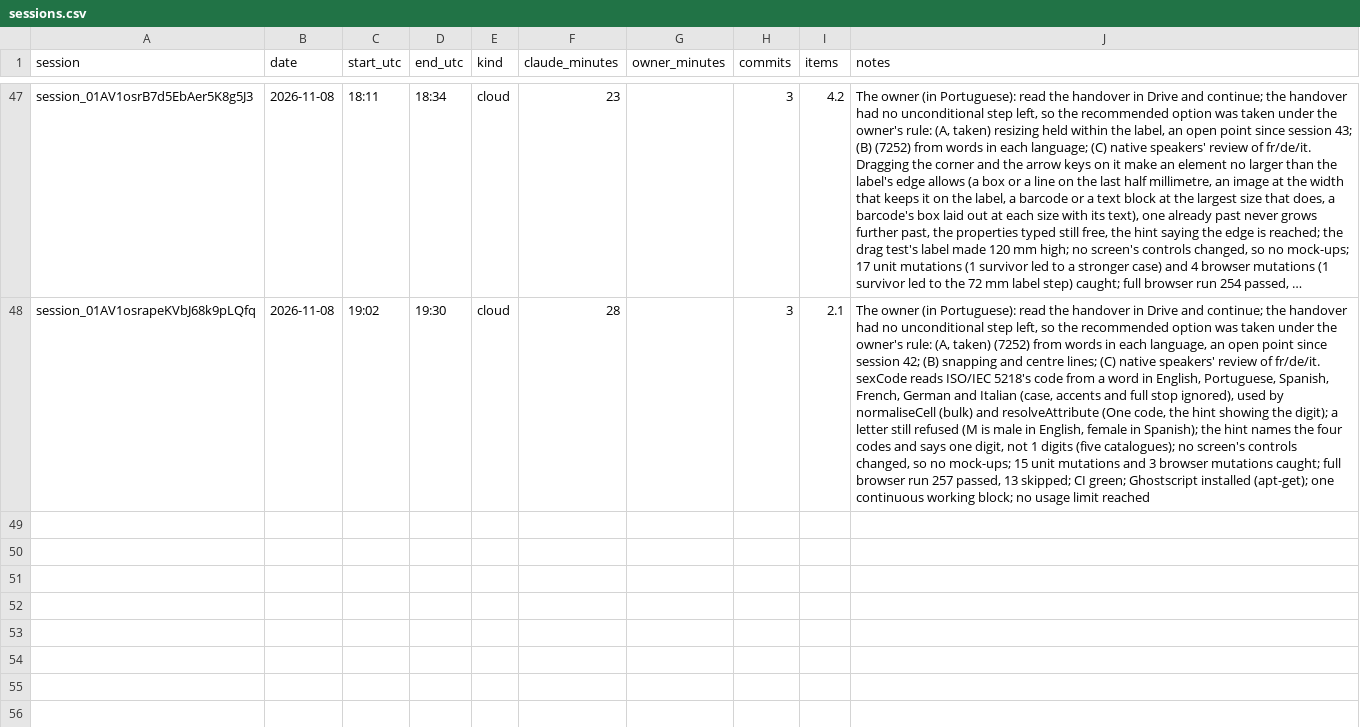
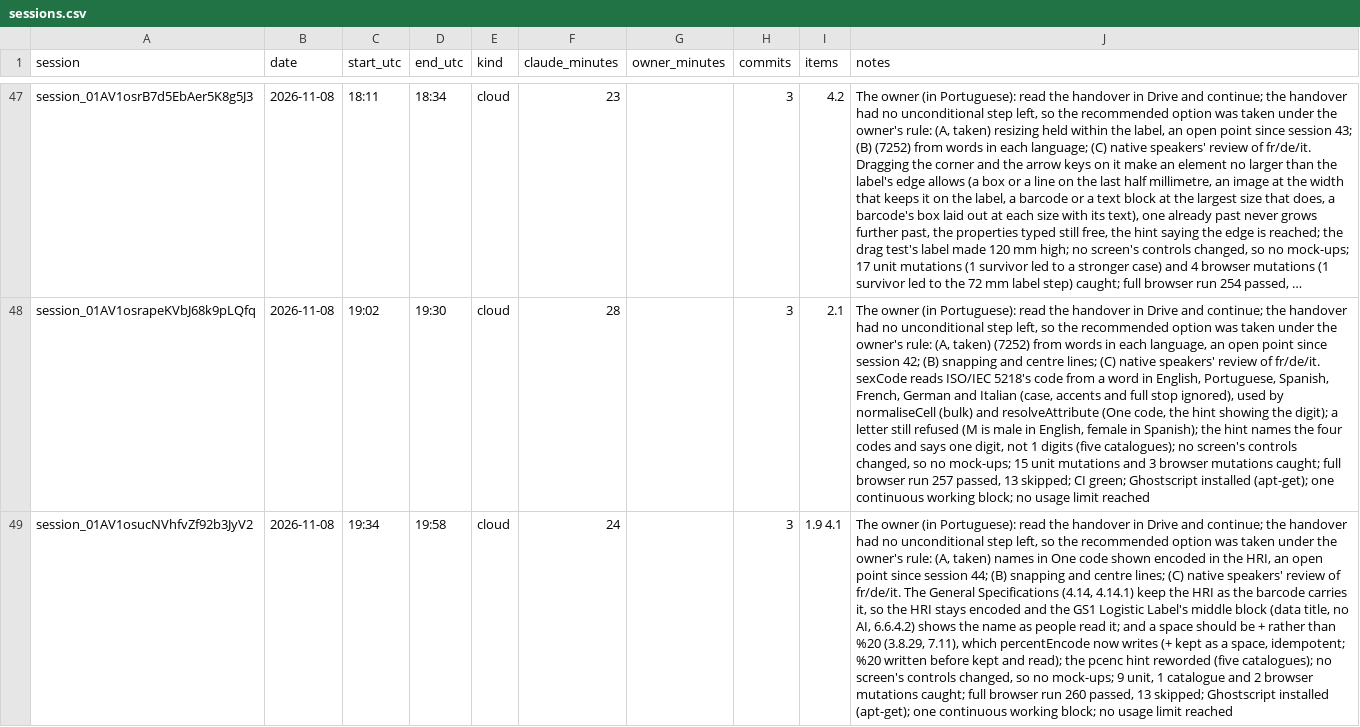
Before and after one commit to ricardomelo/gs1-label-studio, a CSV file: docs/metrics/sessions.csv, drawn as a sheet; only a part is shown, gaps mark what is left out; long unchanged cells end in …; the diff names each change by its address in the sheet, - before the commit and + after, or states it on an @@ line.

```diff
--- a/docs/metrics/sessions.csv
+++ b/docs/metrics/sessions.csv
+row 49: session_01AV1osucNVhfvZf92b3JyV2 | 2026-11-08 | 19:34 | 19:58 | cloud | 24 |  | 3 | 1.9 4.1 | The owner (in Portuguese): read the handover in Drive and continue; the handover had no unconditional step left, so the recommended option was taken under the owner's rule: (A, taken) names in One code shown encoded in the HRI, an open point since session 44; (B) snapping and centre lines; (C) native speakers' review of fr/de/it. The General Specifications (4.14, 4.14.1) keep the HRI as the barcode carries it, so the HRI stays encoded and the GS1 Logistic Label's middle block (data title, no AI, 6.6.4.2) shows the name as people read it; and a space should be + rather than %20 (3.8.29, 7.11), which percentEncode now writes (+ kept as a space, idempotent; %20 written before kept and read); the pcenc hint reworded (five catalogues); no screen's controls changed, so no mock-ups; 9 unit, 1 catalogue and 2 browser mutations caught; full browser run 260 passed, 13 skipped; Ghostscript installed (apt-get); one continuous working block; no usage limit reached
```
Also changed, not shown: 1 other file.
